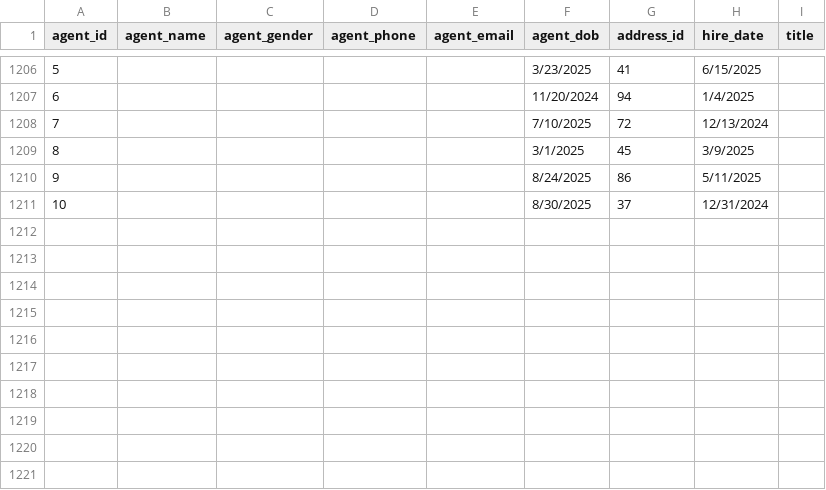
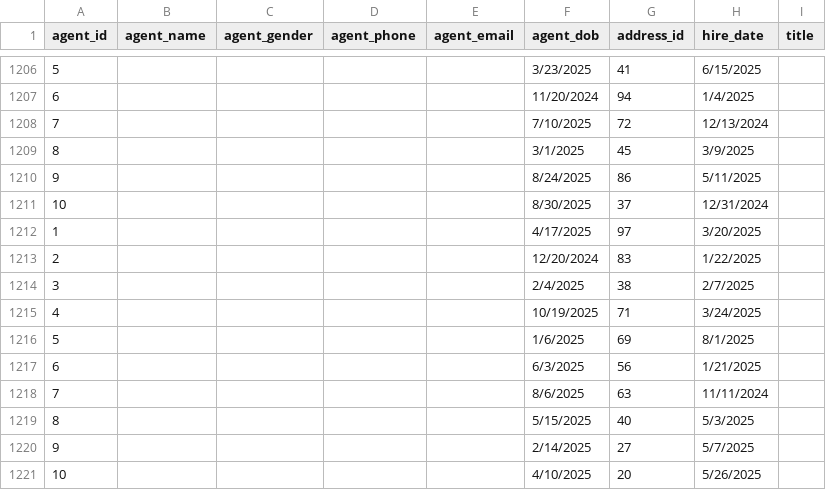
Before and after one commit to AsifaSiraj/DWM-Project, a CSV file: Database/Datasets/agent.csv, drawn as a sheet; only a part is shown, gaps mark what is left out.

Commit message:
Update agent.csv

```diff
--- a/Database/Datasets/agent.csv
+++ b/Database/Datasets/agent.csv
@@ -1211 +1211,11 @@ agent_id,agent_name,agent_gender,agent_phone,agent_email,agent_dob,address_id,hi
 10,,,,,8/30/2025,37,12/31/2024,
+1,,,,,4/17/2025,97,3/20/2025,
+2,,,,,12/20/2024,83,1/22/2025,
+3,,,,,2/4/2025,38,2/7/2025,
+4,,,,,10/19/2025,71,3/24/2025,
+5,,,,,1/6/2025,69,8/1/2025,
+6,,,,,6/3/2025,56,1/21/2025,
+7,,,,,8/6/2025,63,11/11/2024,
+8,,,,,5/15/2025,40,5/3/2025,
+9,,,,,2/14/2025,27,5/7/2025,
+10,,,,,4/10/2025,20,5/26/2025,
```
